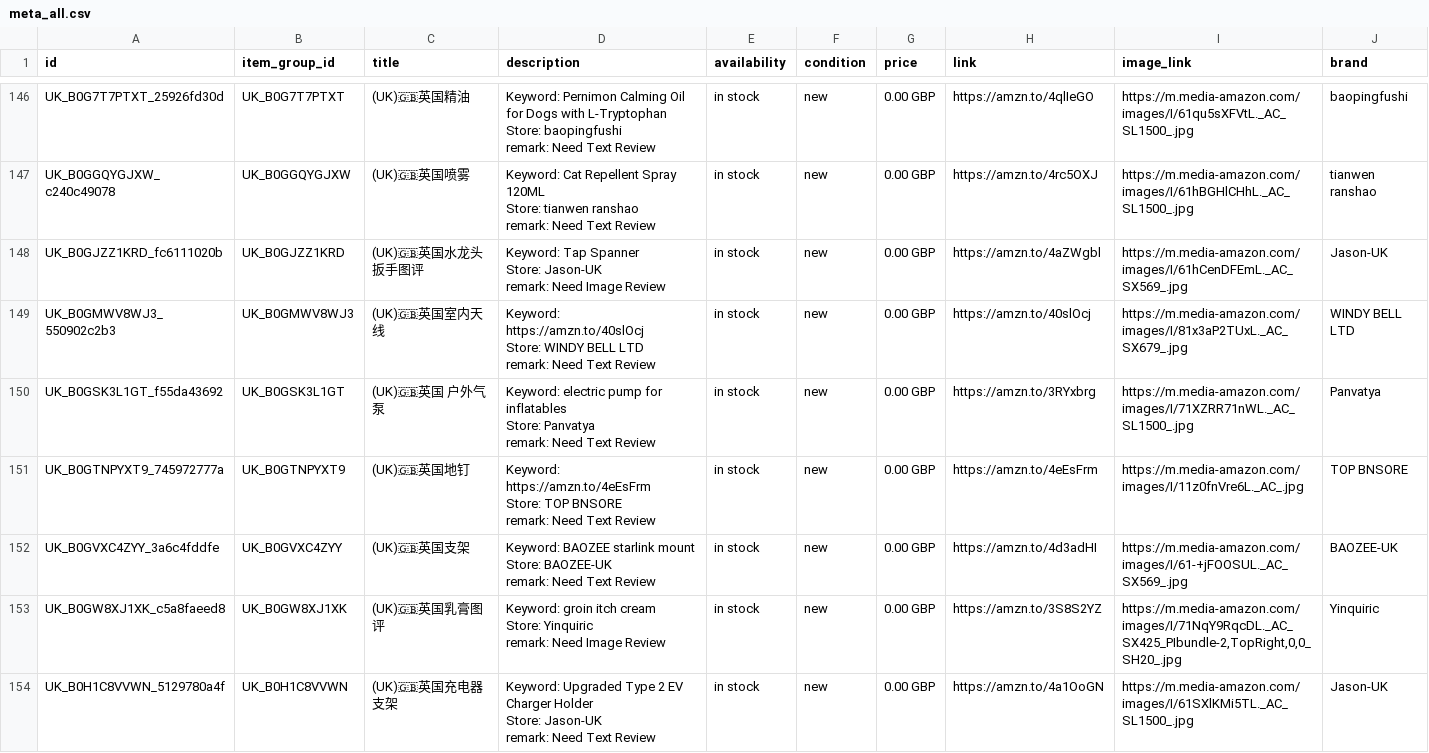
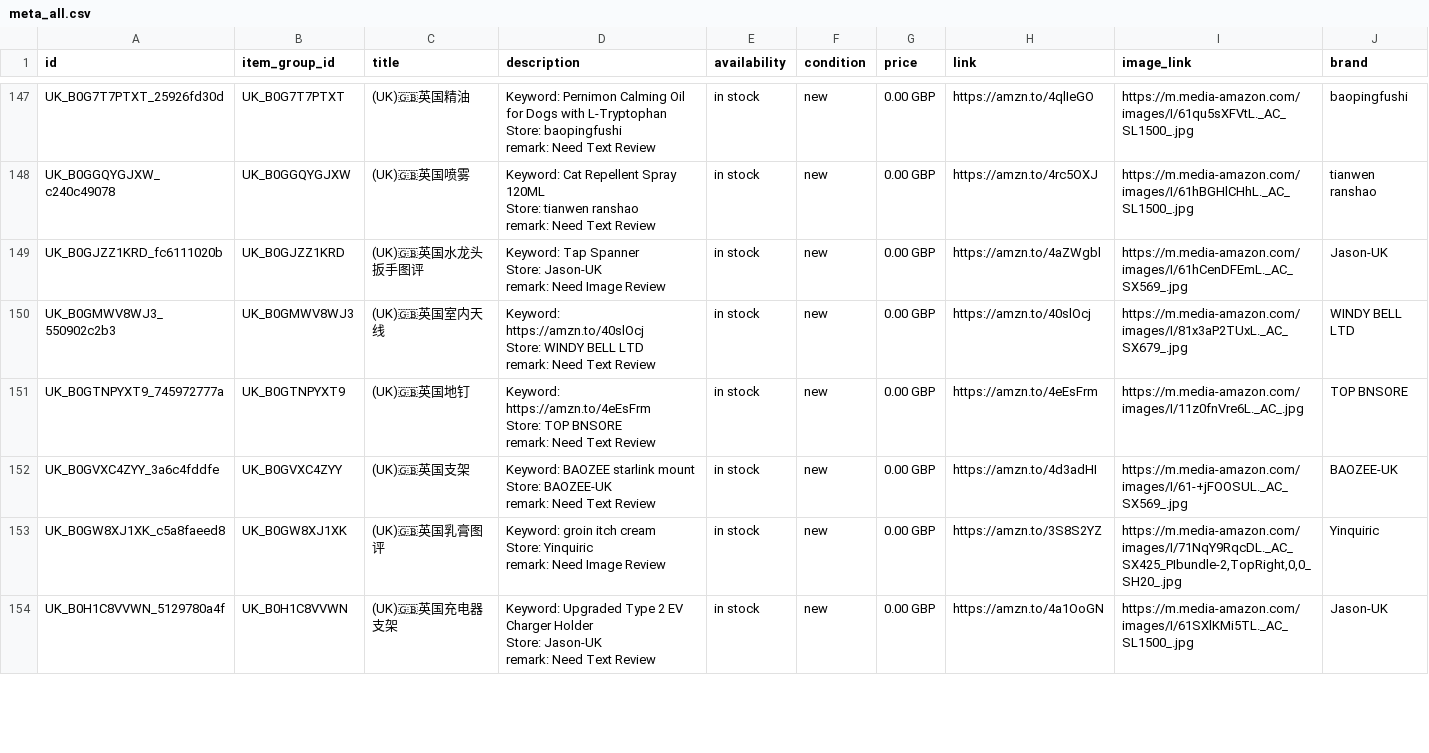
Before and after one commit to dalemy-1/wa-catalog-feed, a CSV file: docs/meta_all.csv, drawn as a sheet; only a part is shown, gaps mark what is left out; removed rows and columns are numbered as before the commit, all else as after; ↵ is a line break in a cell; the diff covers the shown part only; the diff names each change by its address in the sheet, - before the commit and + after, or states it on an @@ line.

```diff
--- a/docs/meta_all.csv
+++ b/docs/meta_all.csv
-row 150: UK_B0GSK3L1GT_f55da43692 | UK_B0GSK3L1GT | (UK)🇬🇧英国 户外气泵 | Keyword: electric pump for inflatables ↵ Store: Panvatya ↵ remark: Need Text Review | in stock | new | 0.00 GBP | https://amzn.to/3RYxbrg | https://m.media-amazon.com/images/I/71XZRR71nWL._AC_SL1500_.jpg | Panvatya
```
Also changed, not shown: 12 added rows, 3 removed rows and 6 edited cells elsewhere in this file, docs/de.csv, docs/fr.csv, 4 other files.
